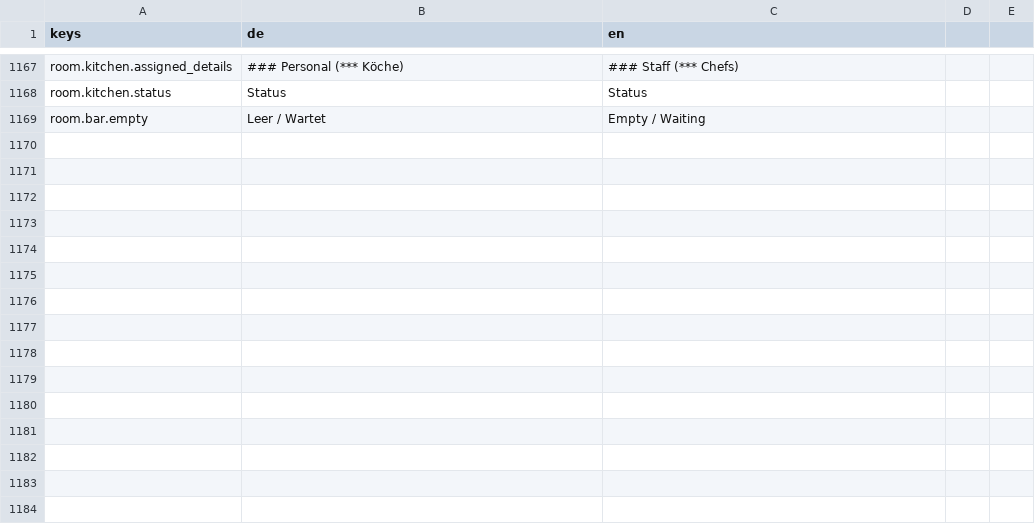
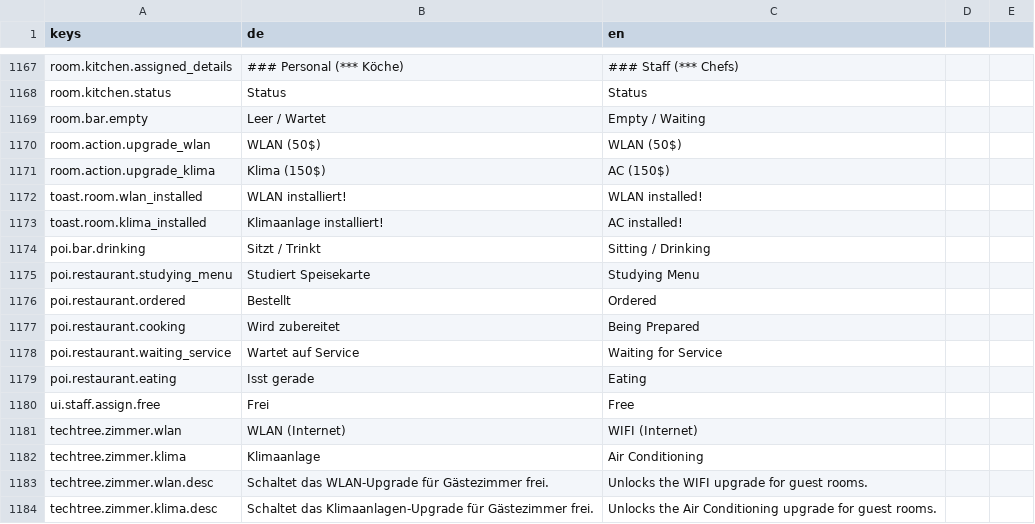
Before and after one commit to pengels24/homasim-godot, a CSV file: translations/language.csv, drawn as a sheet; only a part is shown, gaps mark what is left out; the diff names each change by its address in the sheet, - before the commit and + after, or states it on an @@ line.

Commit message:
fix: add missing techtree translations for wlan and klima

```diff
--- a/translations/language.csv
+++ b/translations/language.csv
+row 1170: room.action.upgrade_wlan | WLAN (50$) | WLAN (50$)
+row 1171: room.action.upgrade_klima | Klima (150$) | AC (150$)
+row 1172: toast.room.wlan_installed | WLAN installiert! | WLAN installed!
+row 1173: toast.room.klima_installed | Klimaanlage installiert! | AC installed!
+row 1174: poi.bar.drinking | Sitzt / Trinkt | Sitting / Drinking
+row 1175: poi.restaurant.studying_menu | Studiert Speisekarte | Studying Menu
+row 1176: poi.restaurant.ordered | Bestellt | Ordered
+row 1177: poi.restaurant.cooking | Wird zubereitet | Being Prepared
+row 1178: poi.restaurant.waiting_service | Wartet auf Service | Waiting for Service
+row 1179: poi.restaurant.eating | Isst gerade | Eating
+row 1180: ui.staff.assign.free | Frei | Free
+row 1181: techtree.zimmer.wlan | WLAN (Internet) | WIFI (Internet)
+row 1182: techtree.zimmer.klima | Klimaanlage | Air Conditioning
+row 1183: techtree.zimmer.wlan.desc | Schaltet das WLAN-Upgrade für Gästezimmer frei. | Unlocks the WIFI upgrade for guest rooms.
+row 1184: techtree.zimmer.klima.desc | Schaltet das Klimaanlagen-Upgrade für Gästezimmer frei. | Unlocks the Air Conditioning upgrade for guest rooms.
```
